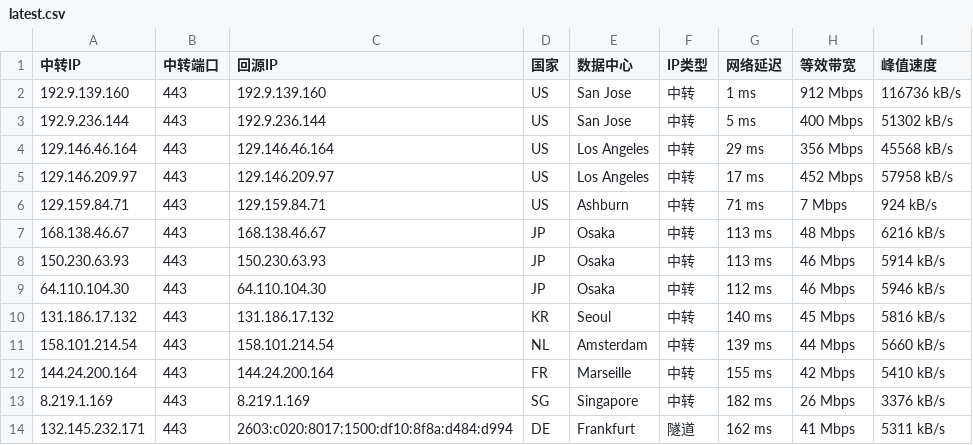
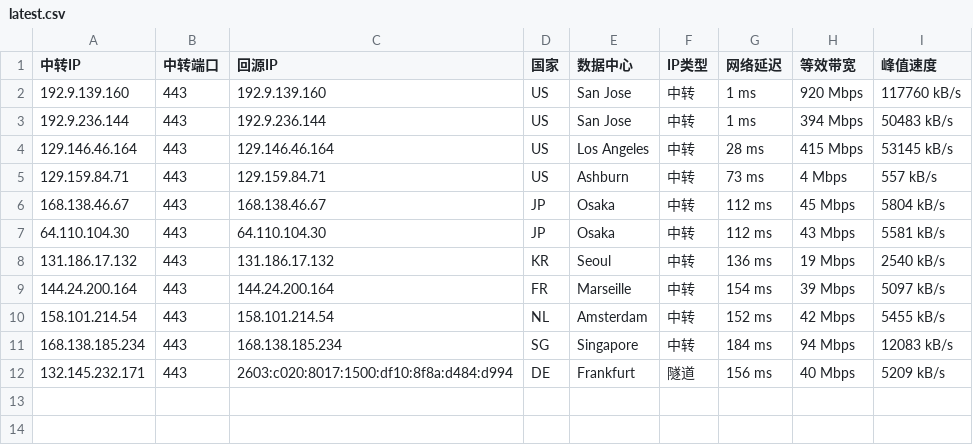
Before and after one commit to 520mmxx/CF-PROXYIP, a CSV file: latest.csv, drawn as a sheet.

```diff
--- a/latest.csv
+++ b/latest.csv
@@ -1,14 +1,12 @@
 中转IP,中转端口,回源IP,国家,数据中心,IP类型,网络延迟,等效带宽,峰值速度
-192.9.139.160,443,192.9.139.160,US,San Jose,中转,1 ms,912 Mbps,116736 kB/s
-192.9.236.144,443,192.9.236.144,US,San Jose,中转,5 ms,400 Mbps,51302 kB/s
-129.146.46.164,443,129.146.46.164,US,Los Angeles,中转,29 ms,356 Mbps,45568 kB/s
-129.146.209.97,443,129.146.209.97,US,Los Angeles,中转,17 ms,452 Mbps,57958 kB/s
-129.159.84.71,443,129.159.84.71,US,Ashburn,中转,71 ms,7 Mbps,924 kB/s
-168.138.46.67,443,168.138.46.67,JP,Osaka,中转,113 ms,48 Mbps,6216 kB/s
-150.230.63.93,443,150.230.63.93,JP,Osaka,中转,113 ms,46 Mbps,5914 kB/s
-64.110.104.30,443,64.110.104.30,JP,Osaka,中转,112 ms,46 Mbps,5946 kB/s
-131.186.17.132,443,131.186.17.132,KR,Seoul,中转,140 ms,45 Mbps,5816 kB/s
-158.101.214.54,443,158.101.214.54,NL,Amsterdam,中转,139 ms,44 Mbps,5660 kB/s
-144.24.200.164,443,144.24.200.164,FR,Marseille,中转,155 ms,42 Mbps,5410 kB/s
-8.219.1.169,443,8.219.1.169,SG,Singapore,中转,182 ms,26 Mbps,3376 kB/s
-132.145.232.171,443,2603:c020:8017:1500:df10:8f8a:d484:d994,DE,Frankfurt,隧道,162 ms,41 Mbps,5311 kB/s
+192.9.139.160,443,192.9.139.160,US,San Jose,中转,1 ms,920 Mbps,117760 kB/s
+192.9.236.144,443,192.9.236.144,US,San Jose,中转,1 ms,394 Mbps,50483 kB/s
+129.146.46.164,443,129.146.46.164,US,Los Angeles,中转,28 ms,415 Mbps,53145 kB/s
+129.159.84.71,443,129.159.84.71,US,Ashburn,中转,73 ms,4 Mbps,557 kB/s
+168.138.46.67,443,168.138.46.67,JP,Osaka,中转,112 ms,45 Mbps,5804 kB/s
+64.110.104.30,443,64.110.104.30,JP,Osaka,中转,112 ms,43 Mbps,5581 kB/s
+131.186.17.132,443,131.186.17.132,KR,Seoul,中转,136 ms,19 Mbps,2540 kB/s
+144.24.200.164,443,144.24.200.164,FR,Marseille,中转,154 ms,39 Mbps,5097 kB/s
+158.101.214.54,443,158.101.214.54,NL,Amsterdam,中转,152 ms,42 Mbps,5455 kB/s
+168.138.185.234,443,168.138.185.234,SG,Singapore,中转,184 ms,94 Mbps,12083 kB/s
+132.145.232.171,443,2603:c020:8017:1500:df10:8f8a:d484:d994,DE,Frankfurt,隧道,156 ms,40 Mbps,5209 kB/s
```
